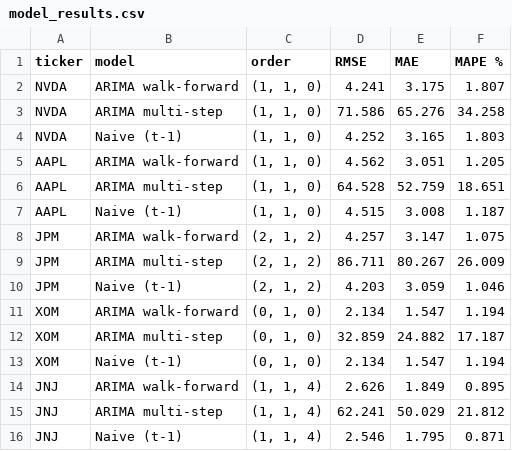
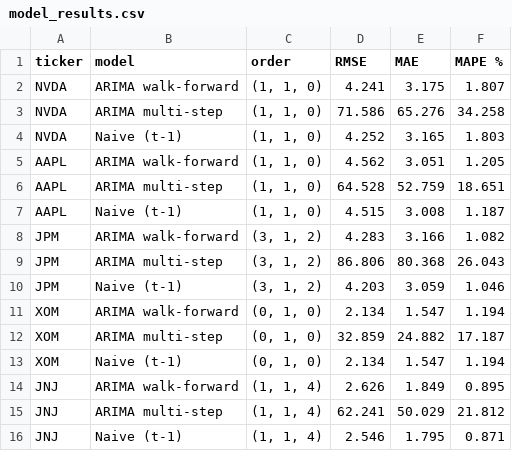
Before and after one commit to PACIFIK10/stock-arima-analysis, a CSV file: results/model_results.csv, drawn as a sheet.

```diff
--- a/results/model_results.csv
+++ b/results/model_results.csv
@@ -7,5 +7,5 @@ AAPL,ARIMA multi-step,"(1, 1, 0)",64.528,52.759,18.651
 AAPL,Naive (t-1),"(1, 1, 0)",4.515,3.008,1.187
-JPM,ARIMA walk-forward,"(2, 1, 2)",4.257,3.147,1.075
-JPM,ARIMA multi-step,"(2, 1, 2)",86.711,80.267,26.009
-JPM,Naive (t-1),"(2, 1, 2)",4.203,3.059,1.046
+JPM,ARIMA walk-forward,"(3, 1, 2)",4.283,3.166,1.082
+JPM,ARIMA multi-step,"(3, 1, 2)",86.806,80.368,26.043
+JPM,Naive (t-1),"(3, 1, 2)",4.203,3.059,1.046
 XOM,ARIMA walk-forward,"(0, 1, 0)",2.134,1.547,1.194
```
Also changed, not shown: results/directional_accuracy.csv, results/dm_test_results.csv, 5 other files.
